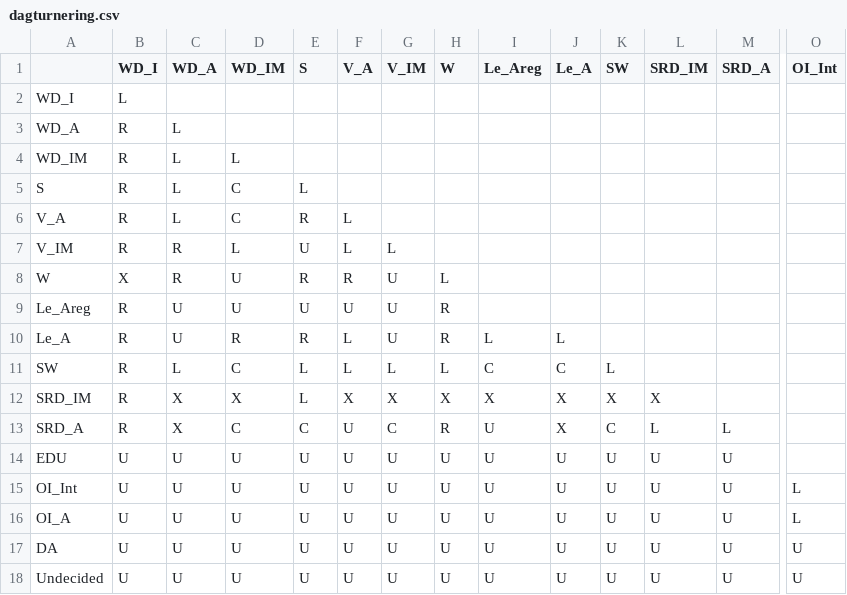
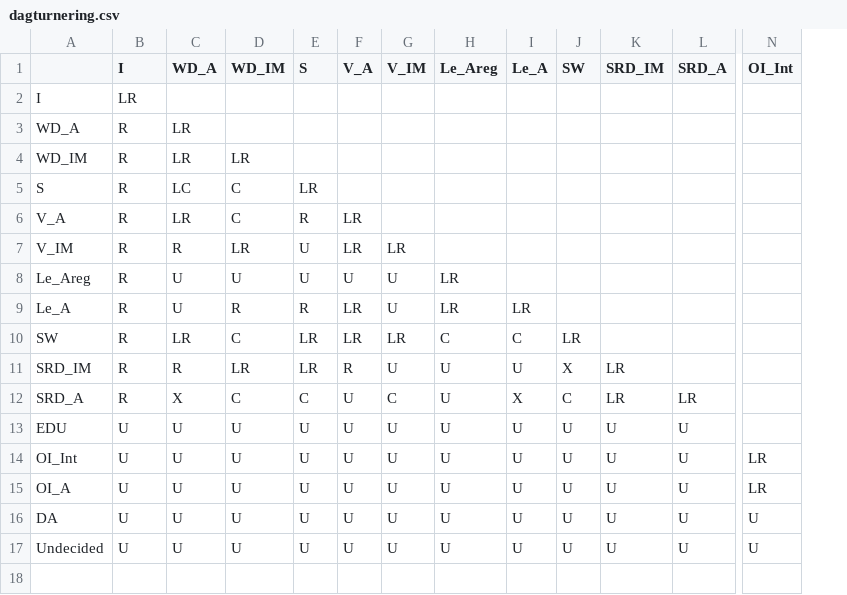
Before and after one commit to navikt/helse-spleis, a CSV file: sykdomstidslinje/src/main/resources/dagturnering.csv, drawn as a sheet; only a part is shown, gaps mark what is left out; removed rows and columns are numbered as before the commit, all else as after; rows hold the shown columns only; the diff covers the shown part only; the diff names each change by its address in the sheet, - before the commit and + after, or states it on an @@ line.

Commit message:
Fjerner helgedag og innfører implisitt dag
Fjerner latest og innfører latestOrRow og latestOrColumn for å håndtere dagkonflikter fra samme event.

@andersostby @MartinMekk

```diff
--- a/sykdomstidslinje/src/main/resources/dagturnering.csv
+++ b/sykdomstidslinje/src/main/resources/dagturnering.csv
-column H (W), rows 9-18: R | R | L | X | R | U | U | U | U | U
-B1: WD_I
+B1: I
-row 2: WD_I | L
+row 2: I | LR
-C3:C4 (WD_A): L
+C3:C4 (WD_A): LR
-D4 (WD_IM): L
+D4 (WD_IM): LR
-C5 (WD_A): L
+C5 (WD_A): LC
-E5 (S): L
+E5 (S): LR
-C6 (WD_A): L
+C6 (WD_A): LR
-F6:F7 (V_A): L
+F6:F7 (V_A): LR
-D7 (WD_IM): L
+D7 (WD_IM): LR
-G7 (V_IM): L
+G7 (V_IM): LR
-row 8: W | X | R | U | R | R | U | L
-H8 (Le_Areg): (empty)
+H8 (Le_Areg): LR
-F9:F10 (V_A): L
+F9:F10 (V_A): LR
-H9 (Le_Areg): L
+H9 (Le_Areg): LR
-I9 (Le_A): L
+I9 (Le_A): LR
-C10 (WD_A): L
+C10 (WD_A): LR
-E10:E11 (S): L
+E10:E11 (S): LR
-G10 (V_IM): L
+G10 (V_IM): LR
-J10 (SW): L
+J10 (SW): LR
-C11 (WD_A): X
+C11 (WD_A): R
-D11 (WD_IM): X
+D11 (WD_IM): LR
-F11 (V_A): X
+F11 (V_A): R
-G11 (V_IM): X
+G11 (V_IM): U
-H11 (Le_Areg): X
+H11 (Le_Areg): U
-I11 (Le_A): X
+I11 (Le_A): U
-K11 (SRD_IM): X
+K11 (SRD_IM): LR
-K12 (SRD_IM): L
+K12 (SRD_IM): LR
-L12 (SRD_A): L
+L12 (SRD_A): LR
-N14:N15 (OI_Int): L
+N14:N15 (OI_Int): LR
```
Also changed, not shown: 3 edited cells elsewhere in this file, 33 other files.
